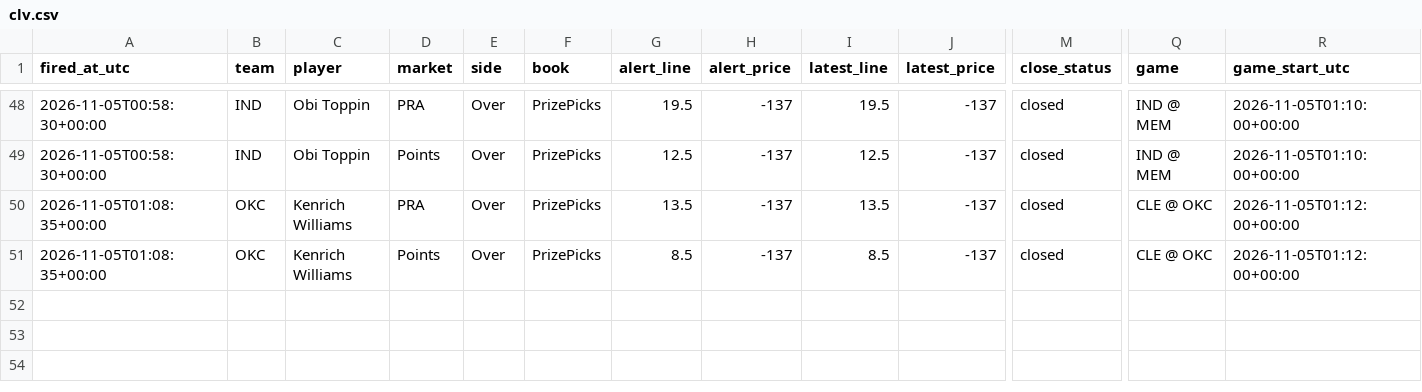
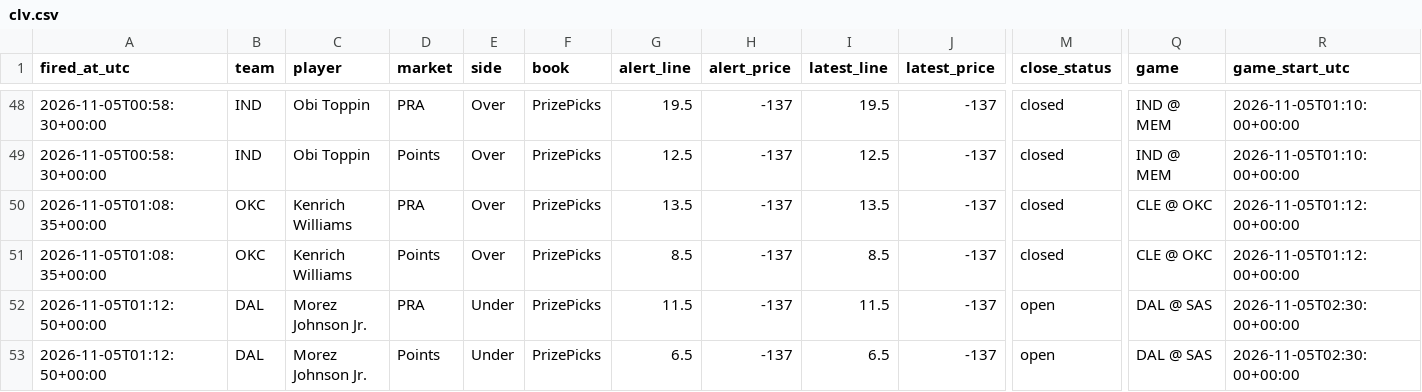
Before and after one commit to jriordan55/nba-news-scanner, a CSV file: data/clv.csv, drawn as a sheet; only a part is shown, gaps mark what is left out; rows hold the shown columns only; the diff names each change by its address in the sheet, - before the commit and + after, or states it on an @@ line.

```diff
--- a/data/clv.csv
+++ b/data/clv.csv
+row 52: 2026-11-05T01:12:50+00:00 | DAL | Morez Johnson Jr. | PRA | Under | PrizePicks | 11.5 | -137 | 11.5 | -137 | open | DAL @ SAS | 2026-11-05T02:30:00+00:00
+row 53: 2026-11-05T01:12:50+00:00 | DAL | Morez Johnson Jr. | Points | Under | PrizePicks | 6.5 | -137 | 6.5 | -137 | open | DAL @ SAS | 2026-11-05T02:30:00+00:00
```
Also changed, not shown: 1 other file.
